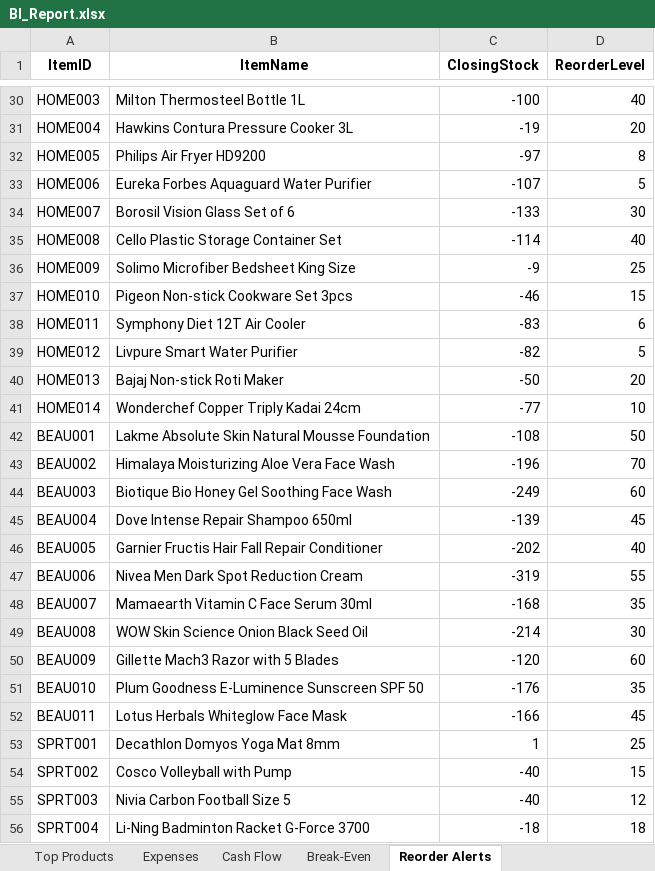
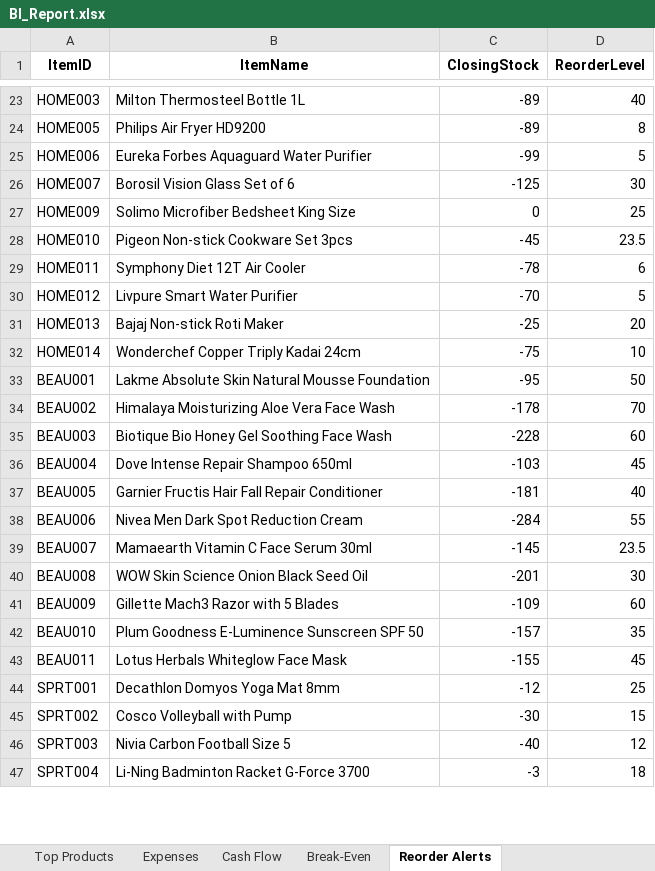
Before and after one commit to arpanbhattarai-ai/DS-Project, an Excel workbook: ecommerce_backend/notebooks/data/exports/BI_Report.xlsx, sheet Reorder Alerts, drawn as a sheet; only a part is shown, gaps mark what is left out; values as stored, in another font and other column widths than the file's, no borders; removed rows and columns are numbered as before the commit, all else as after; the diff covers the shown part only; the diff names each change by its address in the sheet, - before the commit and + after, or states it on an @@ line.

```diff
--- a/ecommerce_backend/notebooks/data/exports/BI_Report.xlsx (sheet Reorder Alerts)
+++ b/ecommerce_backend/notebooks/data/exports/BI_Report.xlsx (sheet Reorder Alerts)
-C23 (ClosingStock): -100
+C23 (ClosingStock): -89
-row 31: HOME004 | Hawkins Contura Pressure Cooker 3L | -19 | 20
-C24 (ClosingStock): -97
+C24 (ClosingStock): -89
-C25 (ClosingStock): -107
+C25 (ClosingStock): -99
-C26 (ClosingStock): -133
+C26 (ClosingStock): -125
-row 35: HOME008 | Cello Plastic Storage Container Set | -114 | 40
-C27 (ClosingStock): -9
+C27 (ClosingStock): 0
-C28 (ClosingStock): -46
+C28 (ClosingStock): -45
-D28 (ReorderLevel): 15
+D28 (ReorderLevel): 23.5
-C29 (ClosingStock): -83
+C29 (ClosingStock): -78
-C30 (ClosingStock): -82
+C30 (ClosingStock): -70
-C31 (ClosingStock): -50
+C31 (ClosingStock): -25
-C32 (ClosingStock): -77
+C32 (ClosingStock): -75
-C33 (ClosingStock): -108
+C33 (ClosingStock): -95
-C34 (ClosingStock): -196
+C34 (ClosingStock): -178
-C35 (ClosingStock): -249
+C35 (ClosingStock): -228
-C36 (ClosingStock): -139
+C36 (ClosingStock): -103
-C37 (ClosingStock): -202
+C37 (ClosingStock): -181
-C38 (ClosingStock): -319
+C38 (ClosingStock): -284
-C39 (ClosingStock): -168
+C39 (ClosingStock): -145
-D39 (ReorderLevel): 35
+D39 (ReorderLevel): 23.5
-C40 (ClosingStock): -214
+C40 (ClosingStock): -201
-C41 (ClosingStock): -120
+C41 (ClosingStock): -109
-C42 (ClosingStock): -176
+C42 (ClosingStock): -157
-C43 (ClosingStock): -166
+C43 (ClosingStock): -155
-C44 (ClosingStock): 1
+C44 (ClosingStock): -12
-C45 (ClosingStock): -40
+C45 (ClosingStock): -30
-C47 (ClosingStock): -18
+C47 (ClosingStock): -3
```
Also changed, not shown: 1 added row, 11 removed rows and 65 edited cells elsewhere in this sheet, sheet Break-Even, sheet Top Products, sheet Monthly Growth, sheet Cash Flow, sheet Profitability, sheet Expenses, 56 other files.
